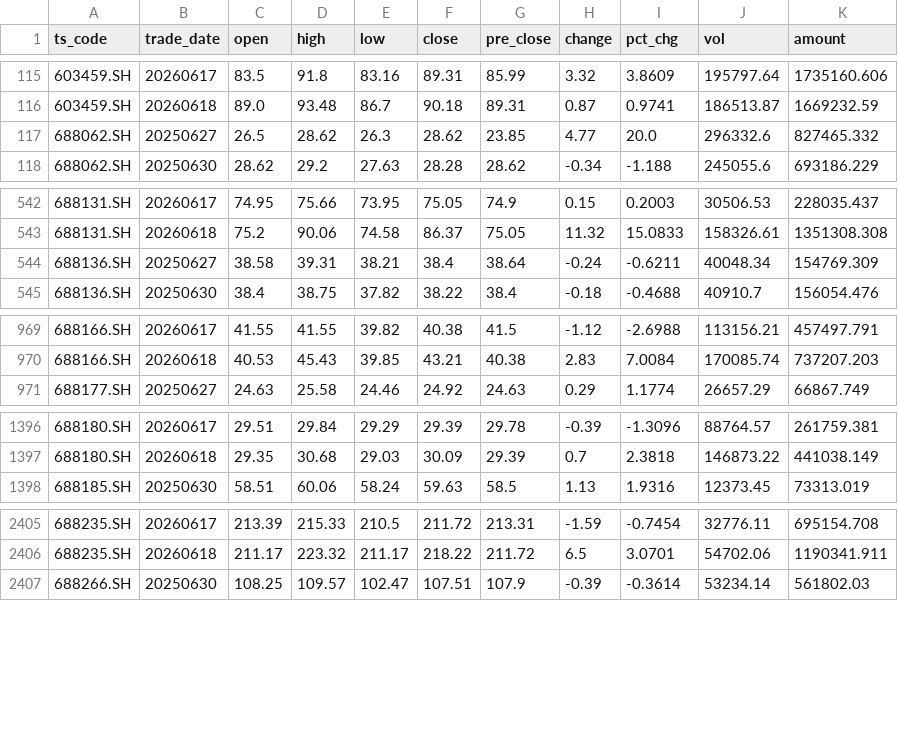
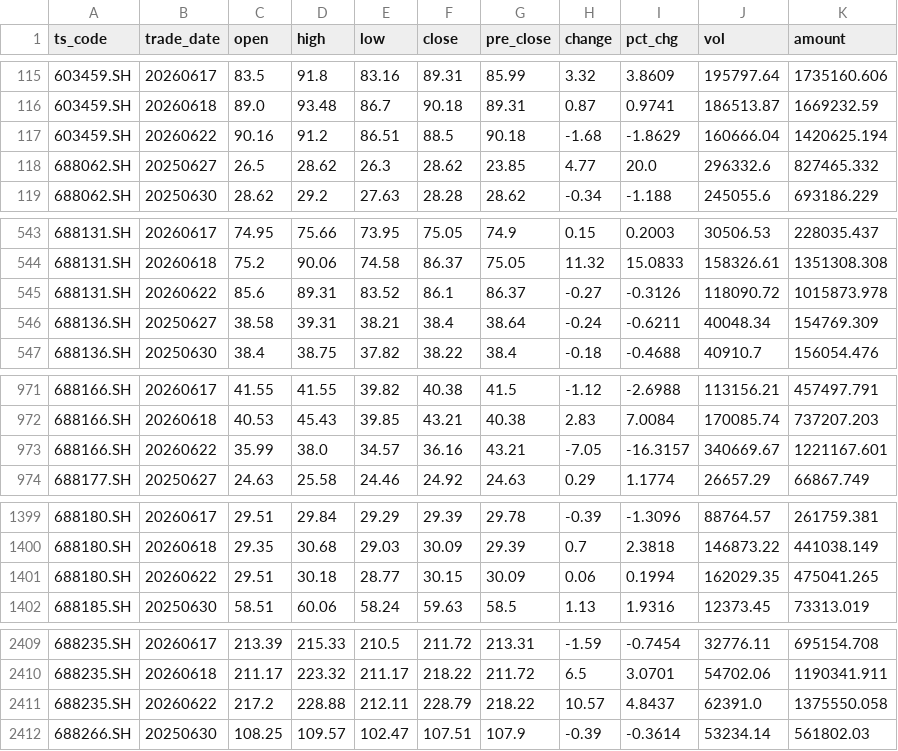
Before and after one commit to notepi/QuantPilot, a CSV file: data/raw/daily.csv, drawn as a sheet; only a part is shown, gaps mark what is left out; the diff covers the shown part only.

```diff
--- a/data/raw/daily.csv
+++ b/data/raw/daily.csv
@@ -116,2 +116,3 @@ ts_code,trade_date,open,high,low,close,pre_close,change,pct_chg,vol,amount
 603459.SH,20260618,89.0,93.48,86.7,90.18,89.31,0.87,0.9741,186513.87,1669232.59
+603459.SH,20260622,90.16,91.2,86.51,88.5,90.18,-1.68,-1.8629,160666.04,1420625.194
 688062.SH,20250627,26.5,28.62,26.3,28.62,23.85,4.77,20.0,296332.6,827465.332
@@ -543,2 +544,3 @@ ts_code,trade_date,open,high,low,close,pre_close,change,pct_chg,vol,amount
 688131.SH,20260618,75.2,90.06,74.58,86.37,75.05,11.32,15.0833,158326.61,1351308.308
+688131.SH,20260622,85.6,89.31,83.52,86.1,86.37,-0.27,-0.3126,118090.72,1015873.978
 688136.SH,20250627,38.58,39.31,38.21,38.4,38.64,-0.24,-0.6211,40048.34,154769.309
@@ -970,2 +972,3 @@ ts_code,trade_date,open,high,low,close,pre_close,change,pct_chg,vol,amount
 688166.SH,20260618,40.53,45.43,39.85,43.21,40.38,2.83,7.0084,170085.74,737207.203
+688166.SH,20260622,35.99,38.0,34.57,36.16,43.21,-7.05,-16.3157,340669.67,1221167.601
 688177.SH,20250627,24.63,25.58,24.46,24.92,24.63,0.29,1.1774,26657.29,66867.749
@@ -1397,2 +1400,3 @@ ts_code,trade_date,open,high,low,close,pre_close,change,pct_chg,vol,amount
 688180.SH,20260618,29.35,30.68,29.03,30.09,29.39,0.7,2.3818,146873.22,441038.149
+688180.SH,20260622,29.51,30.18,28.77,30.15,30.09,0.06,0.1994,162029.35,475041.265
 688185.SH,20250630,58.51,60.06,58.24,59.63,58.5,1.13,1.9316,12373.45,73313.019
@@ -2406,2 +2410,3 @@ ts_code,trade_date,open,high,low,close,pre_close,change,pct_chg,vol,amount
 688235.SH,20260618,211.17,223.32,211.17,218.22,211.72,6.5,3.0701,54702.06,1190341.911
+688235.SH,20260622,217.2,228.88,212.11,228.79,218.22,10.57,4.8437,62391.0,1375550.058
 688266.SH,20250630,108.25,109.57,102.47,107.51,107.9,-0.39,-0.3614,53234.14,561802.03
```
Also changed, not shown: 10 added rows elsewhere in this file, data/raw/fund_share.csv, s2/data/hk_daily.csv, 36 other files.
